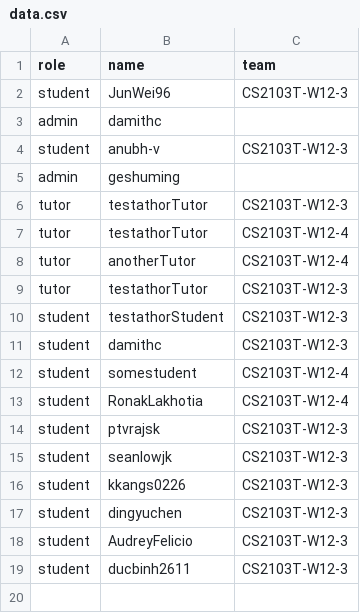
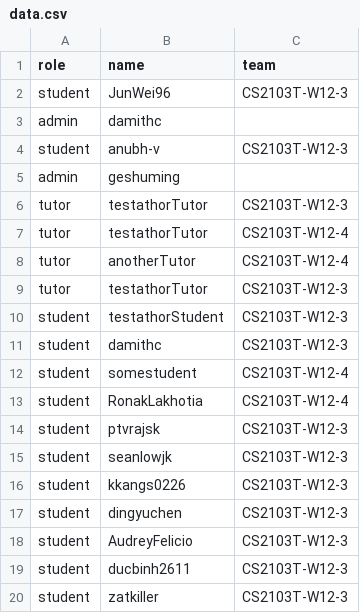
Before and after one commit to zhaojj2209/public_data, a CSV file: data.csv, drawn as a sheet; the diff names each change by its address in the sheet, - before the commit and + after, or states it on an @@ line.

Commit message:
Update data.csv

```diff
--- a/data.csv
+++ b/data.csv
+row 20: student | zatkiller | CS2103T-W12-3
```
